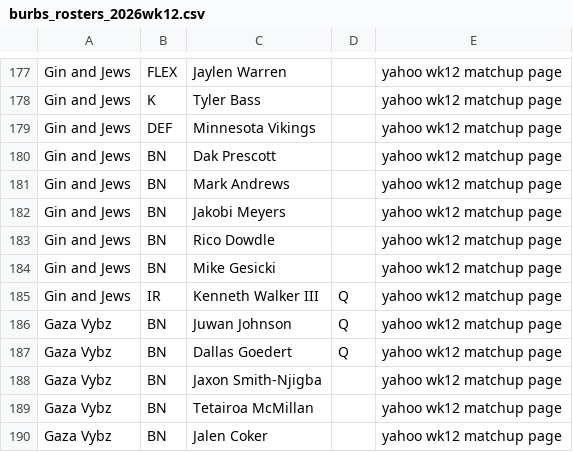
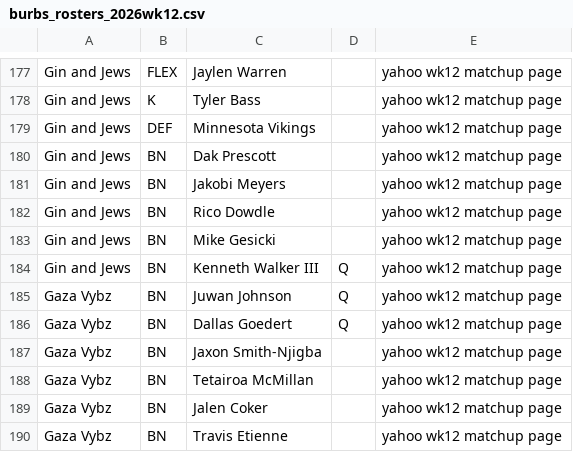
Before and after one commit to scottrshapiro78-cmyk/Fantasy-Football, a CSV file: data/input/burbs_rosters_2026wk12.csv, drawn as a sheet; only a part is shown, gaps mark what is left out; the shorter side is filled out with more unchanged rows.

```diff
--- a/data/input/burbs_rosters_2026wk12.csv
+++ b/data/input/burbs_rosters_2026wk12.csv
@@ -180,3 +180,2 @@ Gin and Jews,DEF,Minnesota Vikings,,yahoo wk12 matchup page
 Gin and Jews,BN,Dak Prescott,,yahoo wk12 matchup page
-Gin and Jews,BN,Mark Andrews,,yahoo wk12 matchup page
 Gin and Jews,BN,Jakobi Meyers,,yahoo wk12 matchup page
@@ -184,3 +183,3 @@ Gin and Jews,BN,Rico Dowdle,,yahoo wk12 matchup page
 Gin and Jews,BN,Mike Gesicki,,yahoo wk12 matchup page
-Gin and Jews,IR,Kenneth Walker III,Q,yahoo wk12 matchup page
+Gin and Jews,BN,Kenneth Walker III,Q,yahoo wk12 matchup page
 Gaza Vybz,BN,Juwan Johnson,Q,yahoo wk12 matchup page
```
